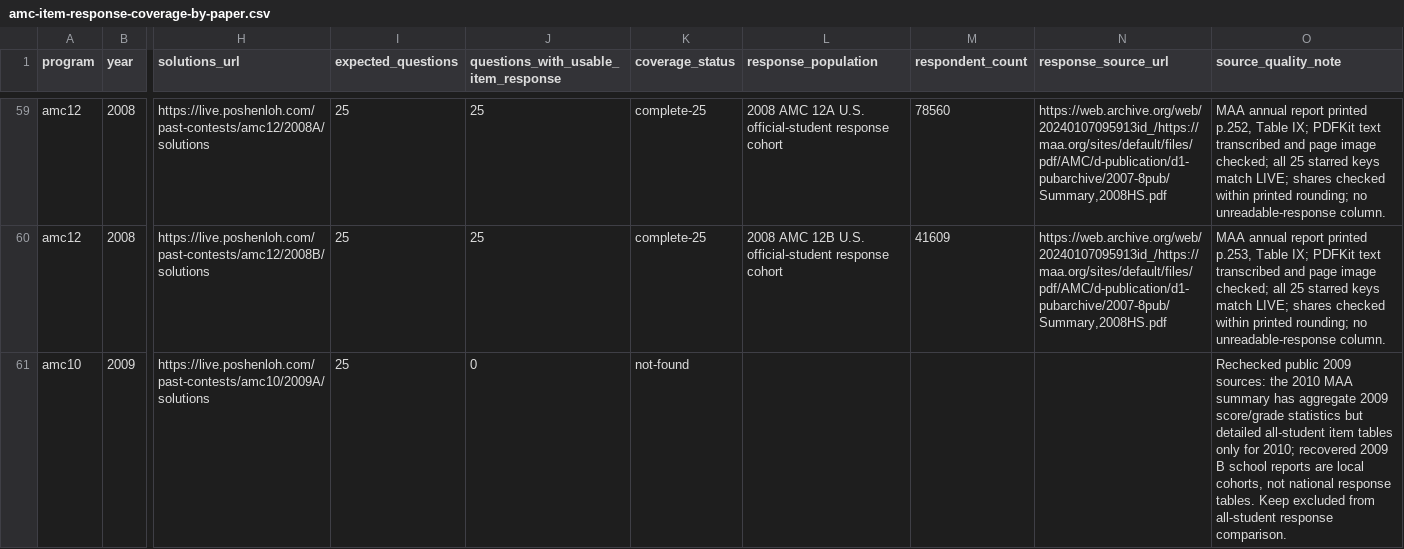
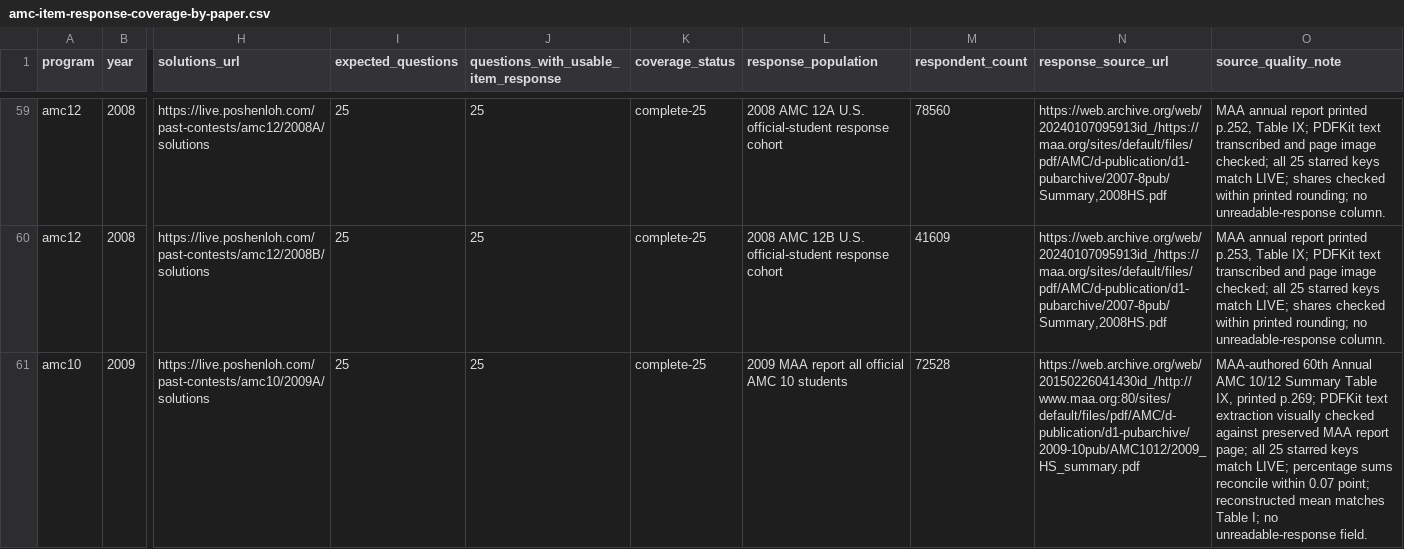
Before and after one commit to docssam1/lete-on, a CSV file: boarding-school-math/competition/historical-amc-grade/amc-item-response-coverage-by-paper.csv, drawn as a sheet; only a part is shown, gaps mark what is left out; the diff covers the shown part only; the diff names each change by its address in the sheet, - before the commit and + after, or states it on an @@ line.

Commit message:
Add six boarding study entries and verify 2009 AMC response tables

```diff
--- a/boarding-school-math/competition/historical-amc-grade/amc-item-response-coverage-by-paper.csv
+++ b/boarding-school-math/competition/historical-amc-grade/amc-item-response-coverage-by-paper.csv
-J61: 0
+J61: 25
-K61 (coverage_status): not-found
+K61 (coverage_status): complete-25
-L61 (response_population): (empty)
+L61 (response_population): 2009 MAA report all official AMC 10 students
-M61 (respondent_count): (empty)
+M61 (respondent_count): 72528
-N61 (response_source_url): (empty)
+N61 (response_source_url): https://web.archive.org/web/20150226041430id_/http://www.maa.org:80/sites/default/files/pdf/AMC/d-publication/d1-pubarchive/2009-10pub/AMC1012/2009_HS_summary.pdf
-O61 (source_quality_note): Rechecked public 2009 sources: the 2010 MAA summary has aggregate 2009 score/grade statistics but detailed all-student item tables only for 2010; recovered 2009 B school reports are local cohorts, not national response tables. Keep excluded from all-student response comparison.
+O61 (source_quality_note): MAA-authored 60th Annual AMC 10/12 Summary Table IX, printed p.269; PDFKit text extraction visually checked against preserved MAA report page; all 25 starred keys match LIVE; percentage sums reconcile within 0.07 point; reconstructed mean matches Table I; no unreadable-response field.
```
Also changed, not shown: 18 edited cells elsewhere in this file, 16 other files.
